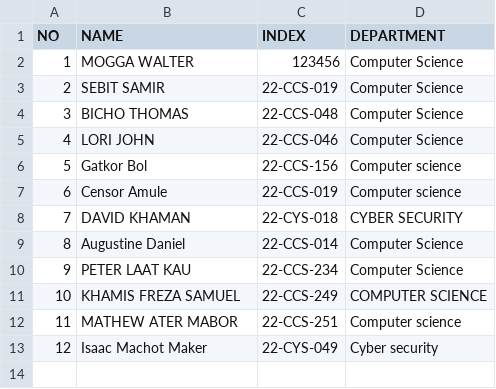
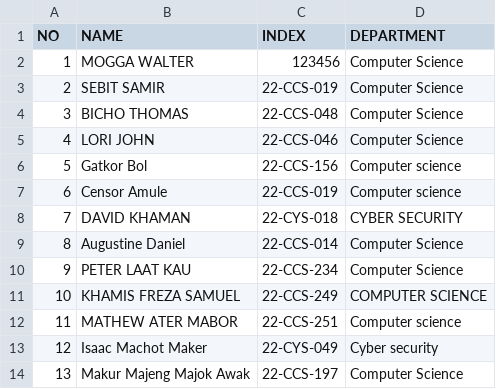
Before and after one commit to 1q2w-debug/OSP_Regular_2026, a CSV file: students.csv, drawn as a sheet; the diff names each change by its address in the sheet, - before the commit and + after, or states it on an @@ line.

Commit message:
Update students.csv

```diff
--- a/students.csv
+++ b/students.csv
+row 14: 13 | Makur Majeng Majok Awak | 22-CCS-197 | Computer Science
```
